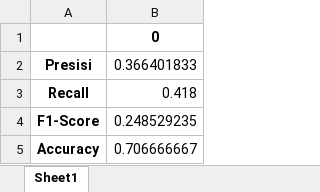
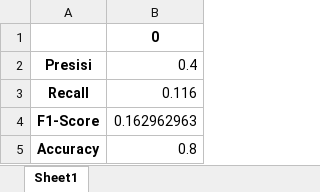
Before and after one commit to atomicbomber-git/twitter-hoax-classification-on-5-algorithms, an Excel workbook: test_result_data/hasil_uji_Rata-Rata Multilayer Perceptron.xlsx, sheet Sheet1, drawn as a sheet; values as stored, in another font and other column widths than the file's, no borders; the diff names each change by its address in the sheet, - before the commit and + after, or states it on an @@ line.

```diff
--- a/test_result_data/hasil_uji_Rata-Rata Multilayer Perceptron.xlsx (sheet Sheet1)
+++ b/test_result_data/hasil_uji_Rata-Rata Multilayer Perceptron.xlsx (sheet Sheet1)
-B2: 0.366401833
+B2: 0.4
-B3: 0.418
+B3: 0.116
-B4: 0.248529235
+B4: 0.162962963
-B5: 0.706666667
+B5: 0.8
```
Also changed, not shown: test_result_data/hasil_uji_1.xlsx, test_result_data/hasil_uji_3.xlsx, 40 other files.
